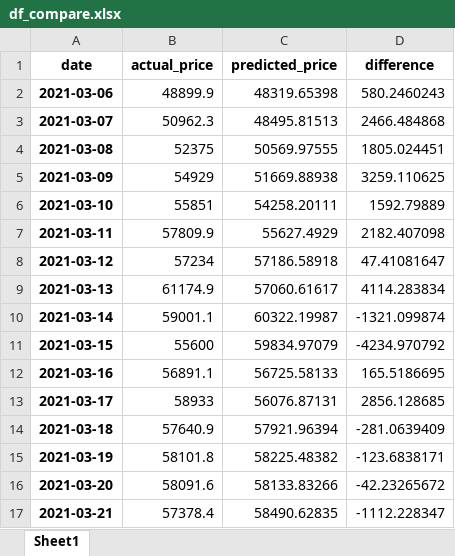
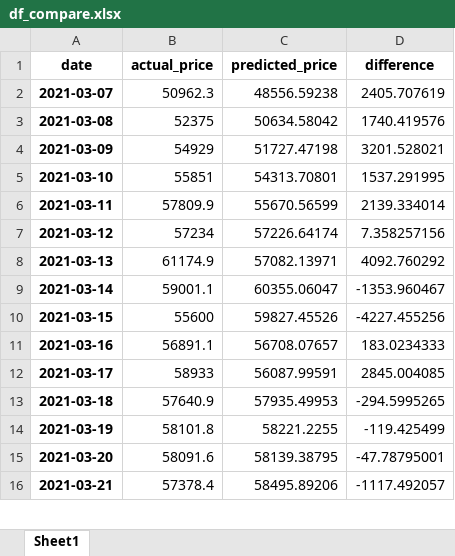
Before and after one commit to daraneeS/REGRESSION_Bitcoin, an Excel workbook: data/df_compare.xlsx, sheet Sheet1, drawn as a sheet; only a part is shown; values as stored, in another font and other column widths than the file's, no borders; removed rows and columns are numbered as before the commit, all else as after; the diff covers the shown part only; the diff names each change by its address in the sheet, - before the commit and + after, or states it on an @@ line.

```diff
--- a/data/df_compare.xlsx (sheet Sheet1)
+++ b/data/df_compare.xlsx (sheet Sheet1)
-row 2: 2021-03-06 | 48899.9 | 48319.65398 | 580.2460243
-C2 (predicted_price): 48495.81513
+C2 (predicted_price): 48556.59238
-D2 (difference): 2466.484868
+D2 (difference): 2405.707619
-C3 (predicted_price): 50569.97555
+C3 (predicted_price): 50634.58042
-D3 (difference): 1805.024451
+D3 (difference): 1740.419576
-C4 (predicted_price): 51669.88938
+C4 (predicted_price): 51727.47198
-D4 (difference): 3259.110625
+D4 (difference): 3201.528021
-C5 (predicted_price): 54258.20111
+C5 (predicted_price): 54313.70801
-D5 (difference): 1592.79889
+D5 (difference): 1537.291995
-C6 (predicted_price): 55627.4929
+C6 (predicted_price): 55670.56599
-D6 (difference): 2182.407098
+D6 (difference): 2139.334014
-C7 (predicted_price): 57186.58918
+C7 (predicted_price): 57226.64174
-D7 (difference): 47.41081647
+D7 (difference): 7.358257156
-C8 (predicted_price): 57060.61617
+C8 (predicted_price): 57082.13971
-D8 (difference): 4114.283834
+D8 (difference): 4092.760292
-C9 (predicted_price): 60322.19987
+C9 (predicted_price): 60355.06047
-D9 (difference): -1321.099874
+D9 (difference): -1353.960467
-C10 (predicted_price): 59834.97079
+C10 (predicted_price): 59827.45526
-D10 (difference): -4234.970792
+D10 (difference): -4227.455256
-C11 (predicted_price): 56725.58133
+C11 (predicted_price): 56708.07657
-D11 (difference): 165.5186695
+D11 (difference): 183.0234333
-C12 (predicted_price): 56076.87131
+C12 (predicted_price): 56087.99591
-D12 (difference): 2856.128685
+D12 (difference): 2845.004085
-C13 (predicted_price): 57921.96394
+C13 (predicted_price): 57935.49953
-D13 (difference): -281.0639409
+D13 (difference): -294.5995265
-C14 (predicted_price): 58225.48382
+C14 (predicted_price): 58221.2255
-D14 (difference): -123.6838171
+D14 (difference): -119.425499
-C15 (predicted_price): 58133.83266
+C15 (predicted_price): 58139.38795
-D15 (difference): -42.23265672
+D15 (difference): -47.78795001
-C16 (predicted_price): 58490.62835
+C16 (predicted_price): 58495.89206
-D16 (difference): -1112.228347
+D16 (difference): -1117.492057
```
Also changed, not shown: 1 added row and 904 edited cells elsewhere in this sheet, data/btc_df_viz_2022.xlsx, 11 other files.
